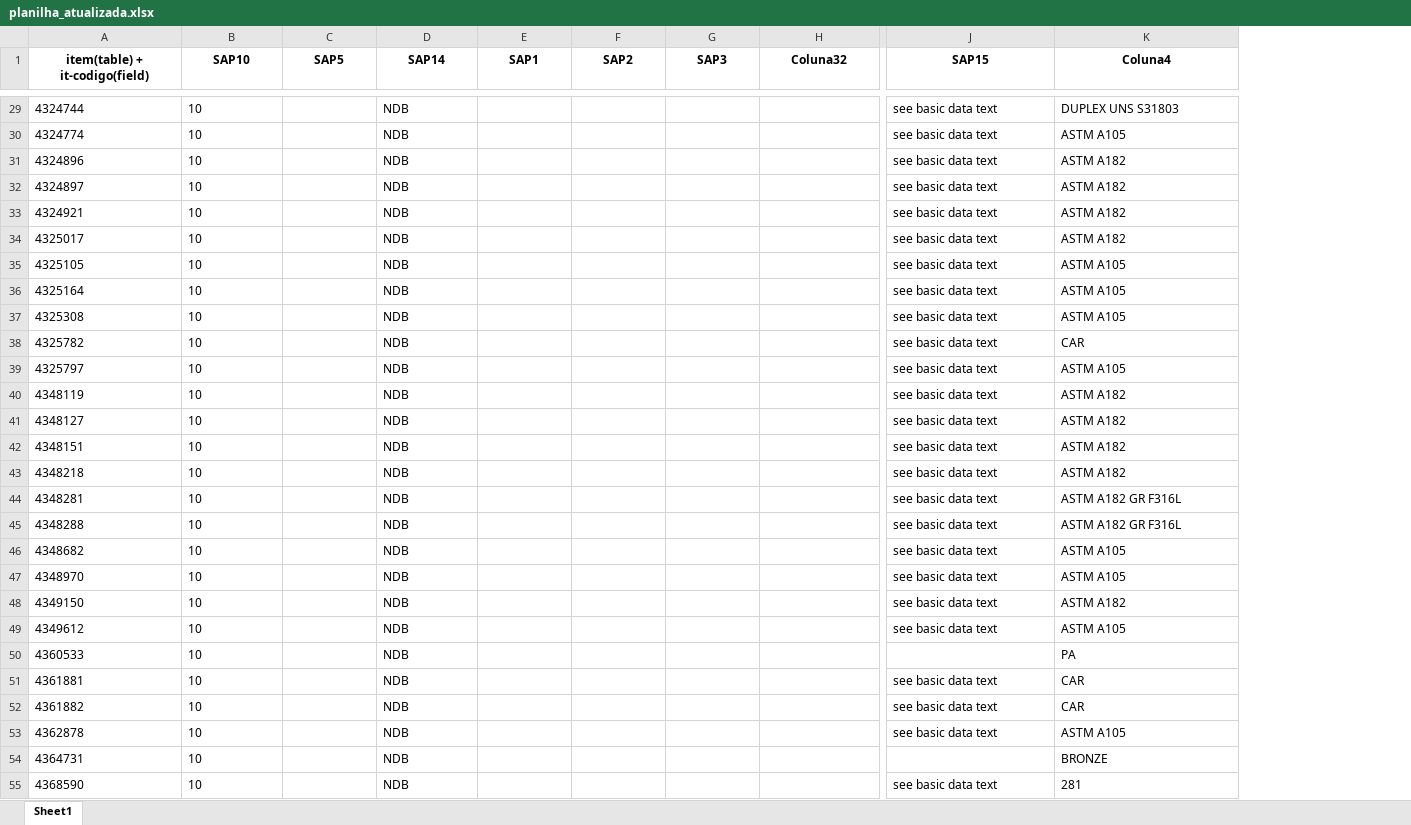
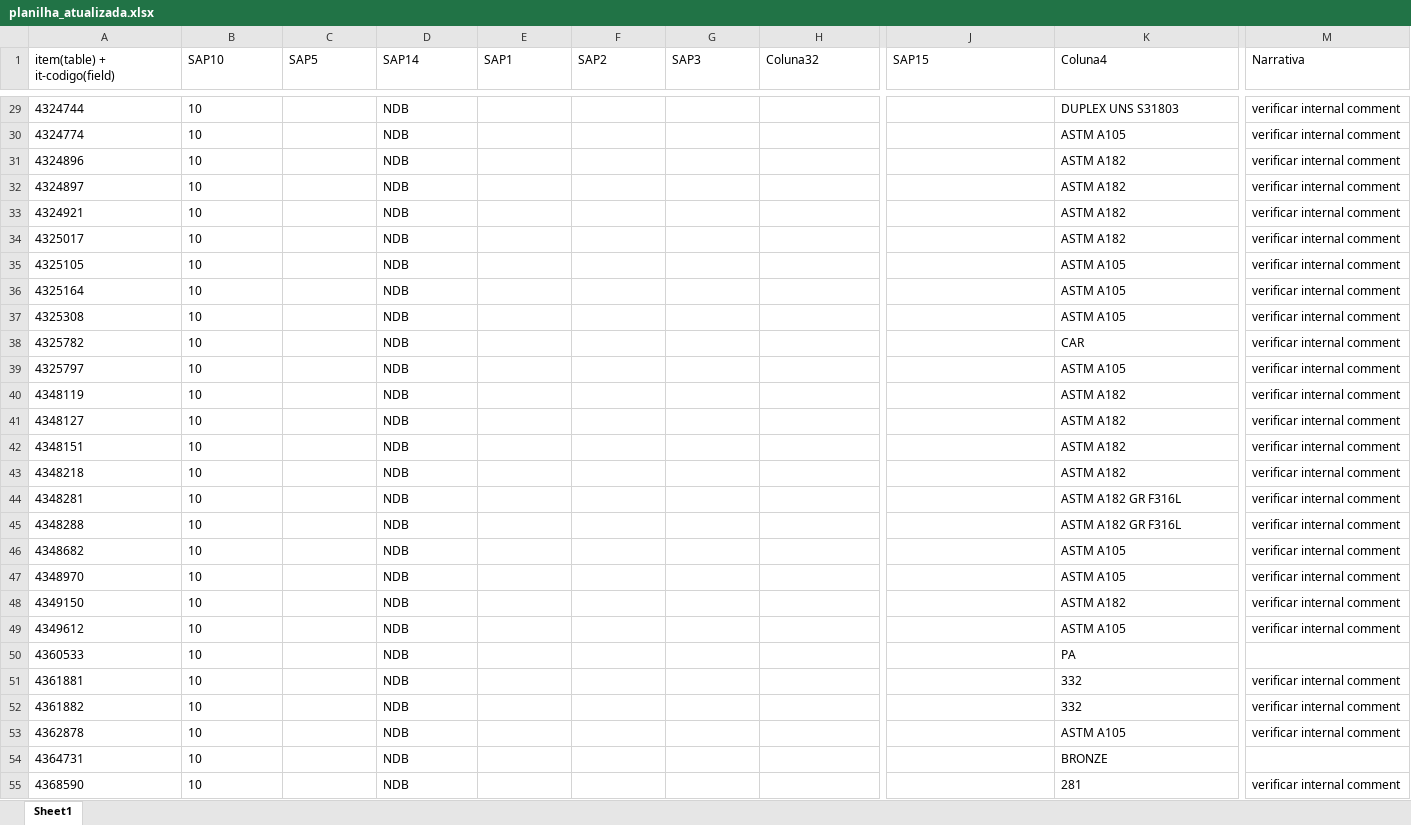
Before and after one commit to NEGuenther/Automa--o, an Excel workbook: planilhas/planilha_atualizada.xlsx, sheet Sheet1, drawn as a sheet; only a part is shown, gaps mark what is left out; values as stored, in another font and other column widths than the file's, no borders; the diff covers the shown part only; the diff names each change by its address in the sheet, - before the commit and + after, or states it on an @@ line.

```diff
--- a/planilhas/planilha_atualizada.xlsx (sheet Sheet1)
+++ b/planilhas/planilha_atualizada.xlsx (sheet Sheet1)
+column M (Narrativa), rows 29-55: verificar internal comment | verificar internal comment | verificar internal comment | verificar internal comment | verificar internal comment | verificar internal comment | verificar internal comment | verificar internal comment | verificar internal comment | verificar internal comment | verificar internal comment | verificar internal comment | verificar internal comment | verificar internal comment | verificar internal comment | verificar internal comment | verificar internal comment | verificar internal comment | verificar internal comment | verificar internal comment | verificar internal comment |  | verificar internal comment | verificar internal comment | verificar internal comment |  | verificar internal comment
@@ A1:K1 bold: on → off, alignment: center → left @@
-J29:J49 (SAP15): see basic data text
+J29:J49 (SAP15): (empty)
-J51:J53 (SAP15): see basic data text
+J51:J53 (SAP15): (empty)
-K51:K52 (Coluna4): CAR
+K51:K52 (Coluna4): 332
-J55 (SAP15): see basic data text
+J55 (SAP15): (empty)
```
Also changed, not shown: 86 edited cells and cell formats elsewhere in this sheet, 6 other files.
